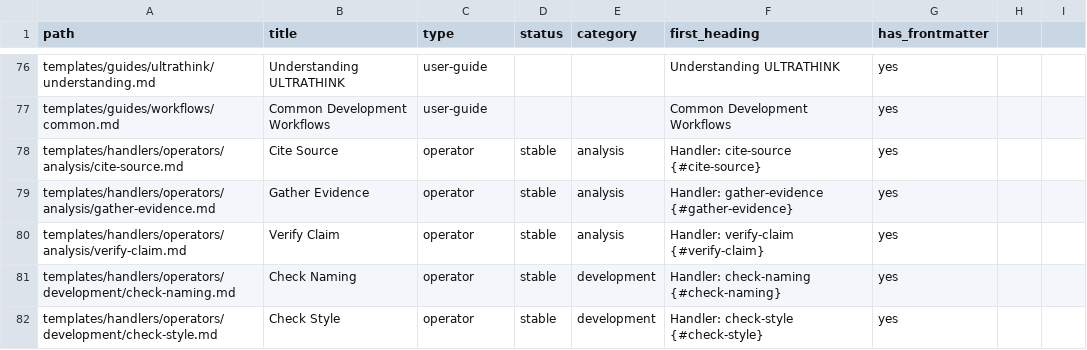
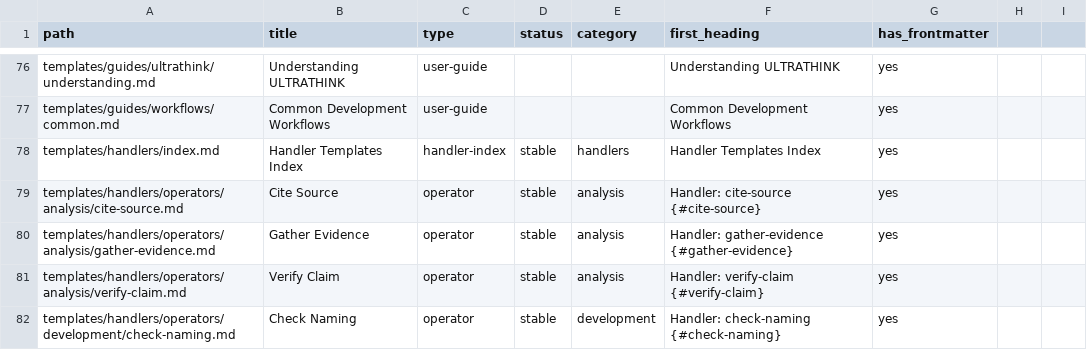
Before and after one commit to loucmane/codex-starter-pack, a CSV file: templates/metadata/template-summary.csv, drawn as a sheet; only a part is shown, gaps mark what is left out; the shorter side is filled out with more unchanged rows.

Commit message:
feat(handlers): complete critical handler registry migration
Summary:

- Add a modular handler index and redirect HANDLERS compatibility lookup to a concrete registry record

- Resolve critical handler frontmatter IDs and legacy aliases through TemplateRegistry

- Complete Task 26 work-tracking, Taskmaster status, tests, guard, and handoff evidence

Work tracking: 20260510-task26-critical-handler-templates-ACTIVE

```diff
--- a/templates/metadata/template-summary.csv
+++ b/templates/metadata/template-summary.csv
@@ -77,2 +77,3 @@ templates/guides/ultrathink/understanding.md,Understanding ULTRATHINK,user-guide
 templates/guides/workflows/common.md,Common Development Workflows,user-guide,,,Common Development Workflows,yes
+templates/handlers/index.md,Handler Templates Index,handler-index,stable,handlers,Handler Templates Index,yes
 templates/handlers/operators/analysis/cite-source.md,Cite Source,operator,stable,analysis,Handler: cite-source {#cite-source},yes
```
Also changed, not shown: 32 other files.
